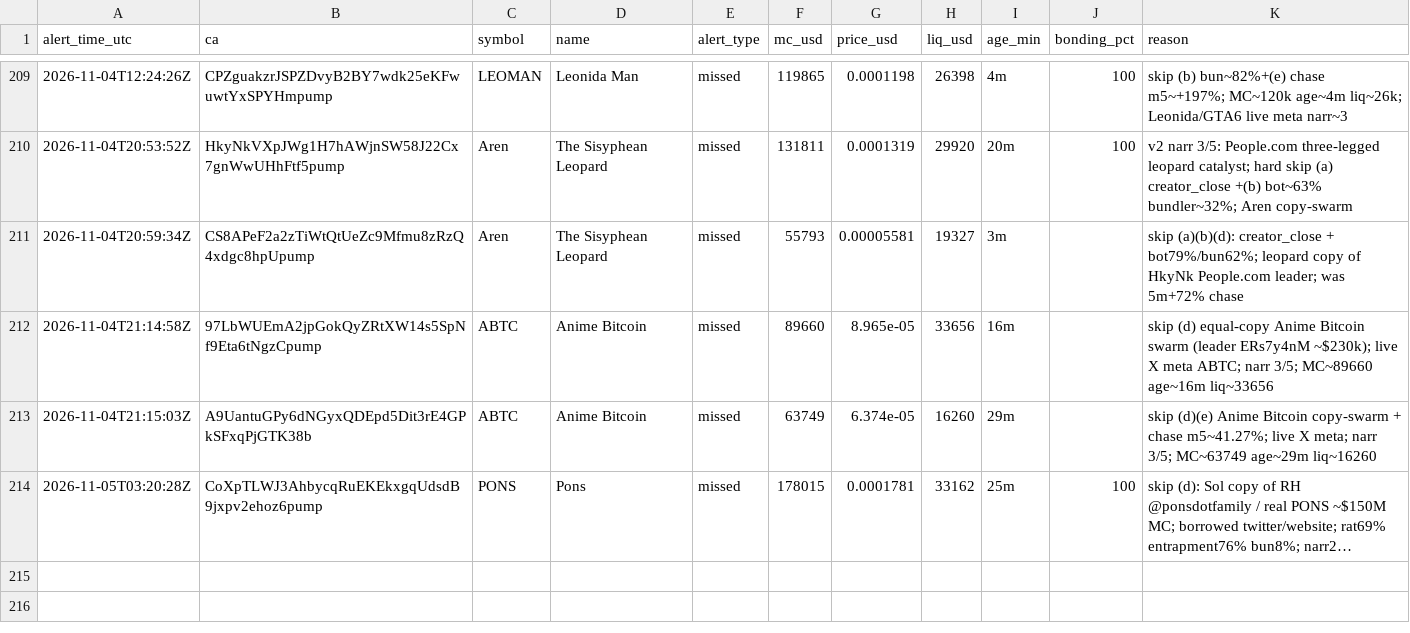
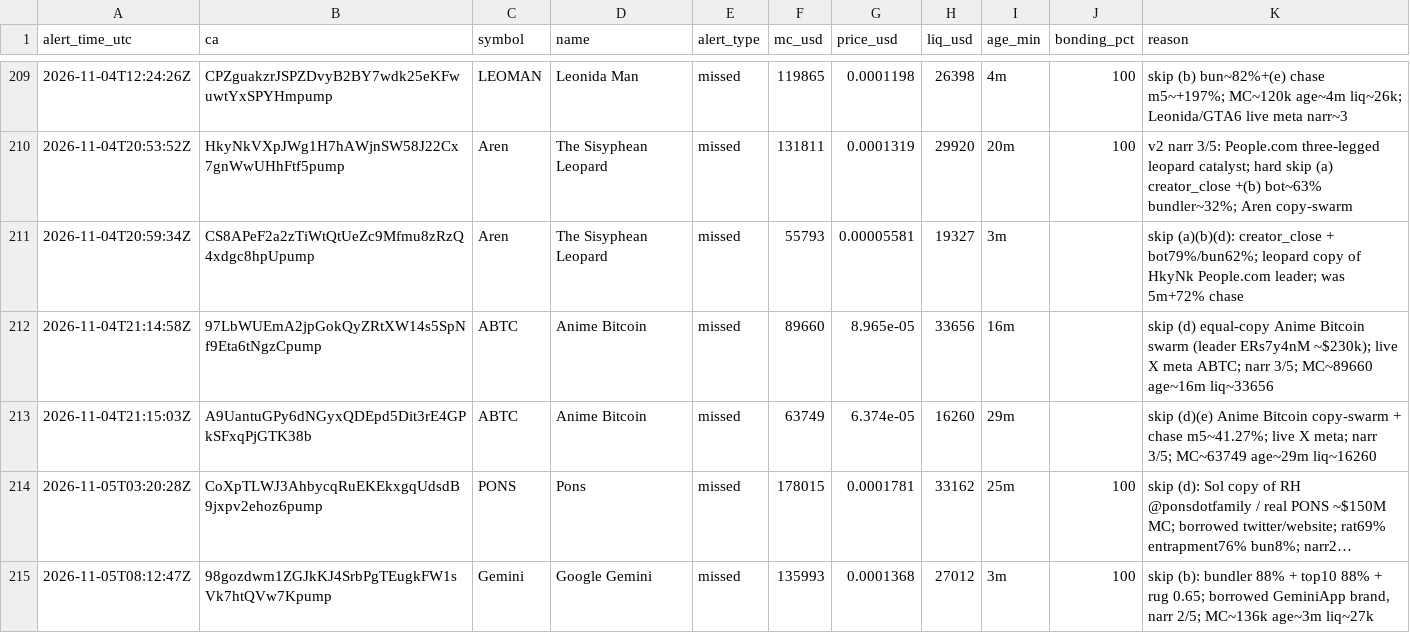
Before and after one commit to andreolf/memecoin-paper-tracker, a CSV file: data/alerts.csv, drawn as a sheet; only a part is shown, gaps mark what is left out; long unchanged cells end in …; the diff names each change by its address in the sheet, - before the commit and + after, or states it on an @@ line.

Commit message:
alert: Gemini

```diff
--- a/data/alerts.csv
+++ b/data/alerts.csv
+row 215: 2026-11-05T08:12:47Z | 98gozdwm1ZGJkKJ4SrbPgTEugkFW1sVk7htQVw7Kpump | Gemini | Google Gemini | missed | 135993 | 0.0001368 | 27012 | 3m | 100 | skip (b): bundler 88% + top10 88% + rug 0.65; borrowed GeminiApp brand, narr 2/5; MC~136k age~3m liq~27k
```
